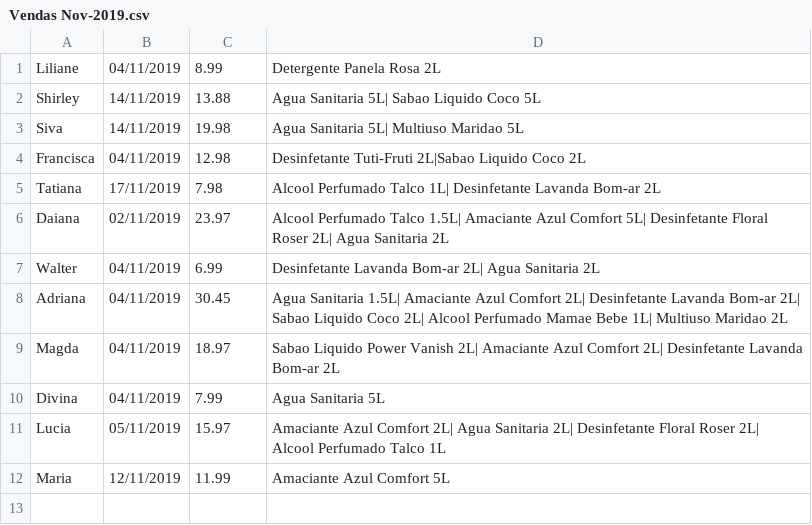
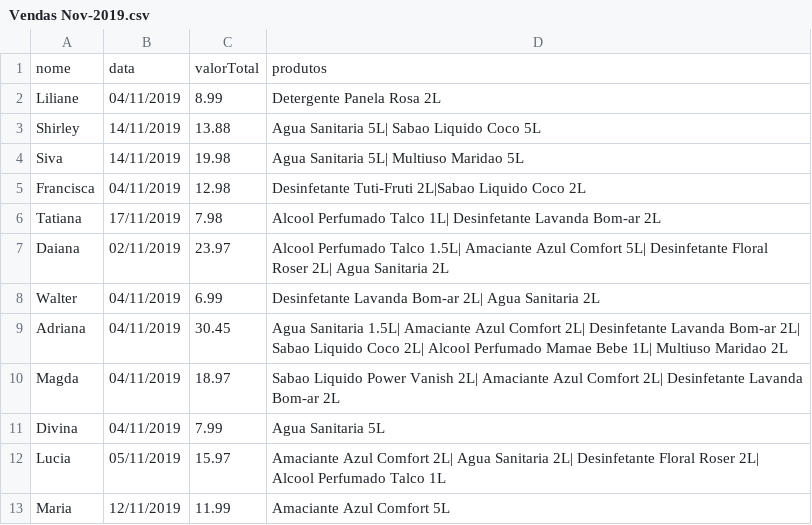
Before and after one commit to gabrielmenezes/teste-machinelearning, a CSV file: Vendas Nov-2019.csv, drawn as a sheet; the diff names each change by its address in the sheet, - before the commit and + after, or states it on an @@ line.

Commit message:
Update Vendas Nov-2019.csv

```diff
--- a/Vendas Nov-2019.csv
+++ b/Vendas Nov-2019.csv
+row 1: nome | data | valorTotal | produtos
```
